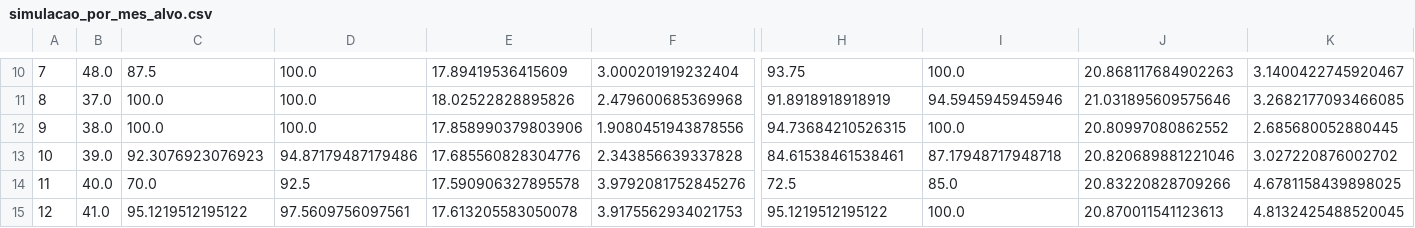
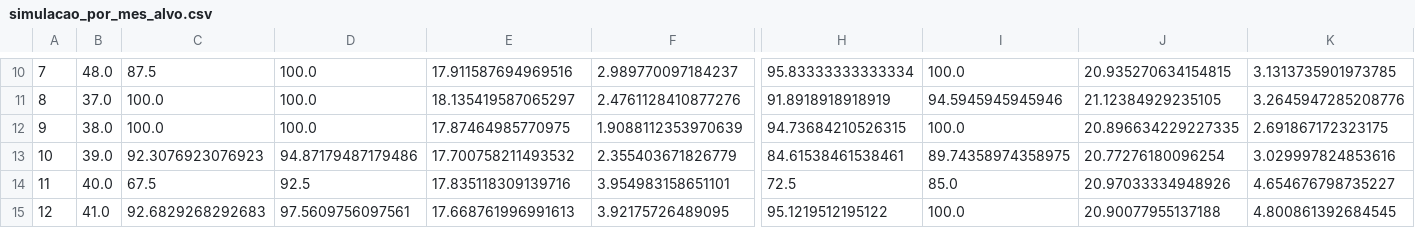
Before and after one commit to kevinlimaeng20/ia-demanda-sazonal-pmc, a CSV file: saidas/revisao/simulacao_por_mes_alvo.csv, drawn as a sheet; only a part is shown, gaps mark what is left out; the diff covers the shown part only; the diff names each change by its address in the sheet, - before the commit and + after, or states it on an @@ line.

```diff
--- a/saidas/revisao/simulacao_por_mes_alvo.csv
+++ b/saidas/revisao/simulacao_por_mes_alvo.csv
-E10: 17.89419536415609
+E10: 17.911587694969516
-F10: 3.000201919232404
+F10: 2.989770097184237
-H10: 93.75
+H10: 95.83333333333334
-J10: 20.868117684902263
+J10: 20.935270634154815
-K10: 3.1400422745920467
+K10: 3.1313735901973785
-E11: 18.02522828895826
+E11: 18.135419587065297
-F11: 2.479600685369968
+F11: 2.4761128410877276
-J11: 21.031895609575646
+J11: 21.12384929235105
-K11: 3.2682177093466085
+K11: 3.2645947285208776
-E12: 17.858990379803906
+E12: 17.87464985770975
-F12: 1.9080451943878556
+F12: 1.9088112353970639
-J12: 20.80997080862552
+J12: 20.896634229227335
-K12: 2.685680052880445
+K12: 2.691867172323175
-E13: 17.685560828304776
+E13: 17.700758211493532
-F13: 2.343856639337828
+F13: 2.355403671826779
-I13: 87.17948717948718
+I13: 89.74358974358975
-J13: 20.820689881221046
+J13: 20.77276180096254
-K13: 3.027220876002702
+K13: 3.029997824853616
-C14: 70.0
+C14: 67.5
-E14: 17.590906327895578
+E14: 17.835118309139716
-F14: 3.9792081752845276
+F14: 3.954983158651101
-J14: 20.83220828709266
+J14: 20.97033334948926
-K14: 4.6781158439898025
+K14: 4.654676798735227
-C15: 95.1219512195122
+C15: 92.6829268292683
-E15: 17.613205583050078
+E15: 17.668761996991613
-F15: 3.9175562934021753
+F15: 3.92175726489095
-J15: 20.870011541123613
+J15: 20.90077955137188
-K15: 4.8132425488520045
+K15: 4.800861392684545
```
Also changed, not shown: 30 edited cells elsewhere in this file, saidas/revisao/simulacao_ic_coberturas_blocos.csv, saidas/revisao/simulacao_por_horizonte.csv, 2 other files.
